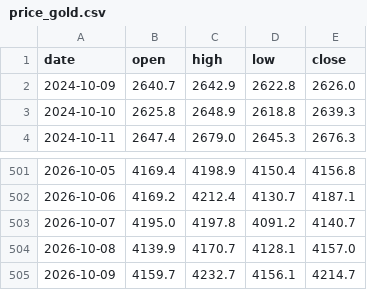
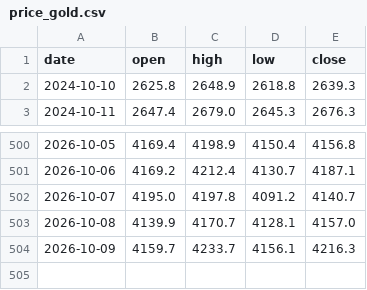
Before and after one commit to Allenvip1/G-F-U-T, a CSV file: data/price_gold.csv, drawn as a sheet; only a part is shown, gaps mark what is left out.

```diff
--- a/data/price_gold.csv
+++ b/data/price_gold.csv
@@ -1,3 +1,2 @@
 date,open,high,low,close
-2024-10-09,2640.7,2642.9,2622.8,2626.0
 2024-10-10,2625.8,2648.9,2618.8,2639.3
@@ -504,2 +503,2 @@ date,open,high,low,close
 2026-10-08,4139.9,4170.7,4128.1,4157.0
-2026-10-09,4159.7,4232.7,4156.1,4214.7
+2026-10-09,4159.7,4233.7,4156.1,4216.3
```
Also changed, not shown: data/futures_oi.csv, data/futures_total.csv, 2 other files.
